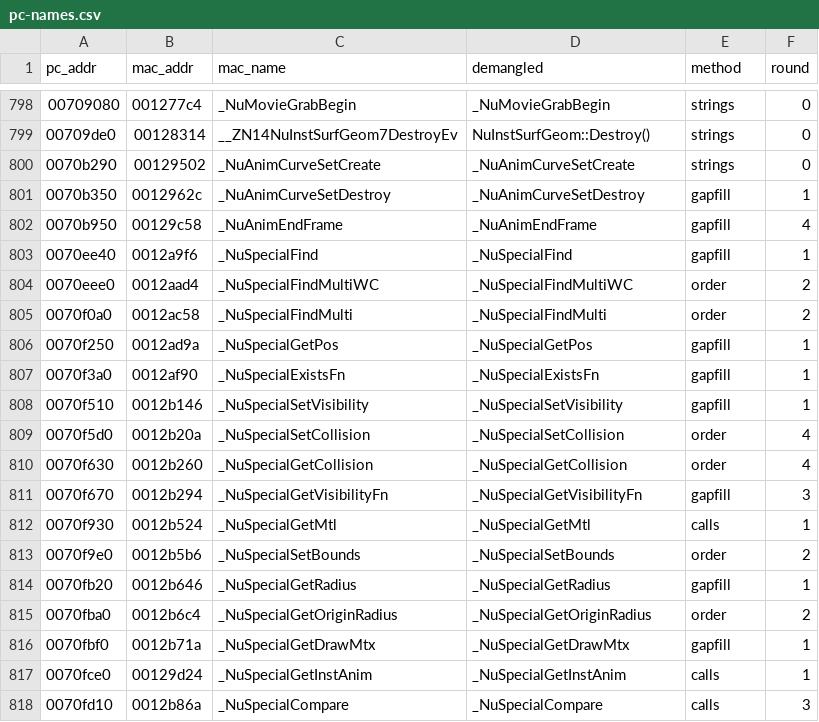
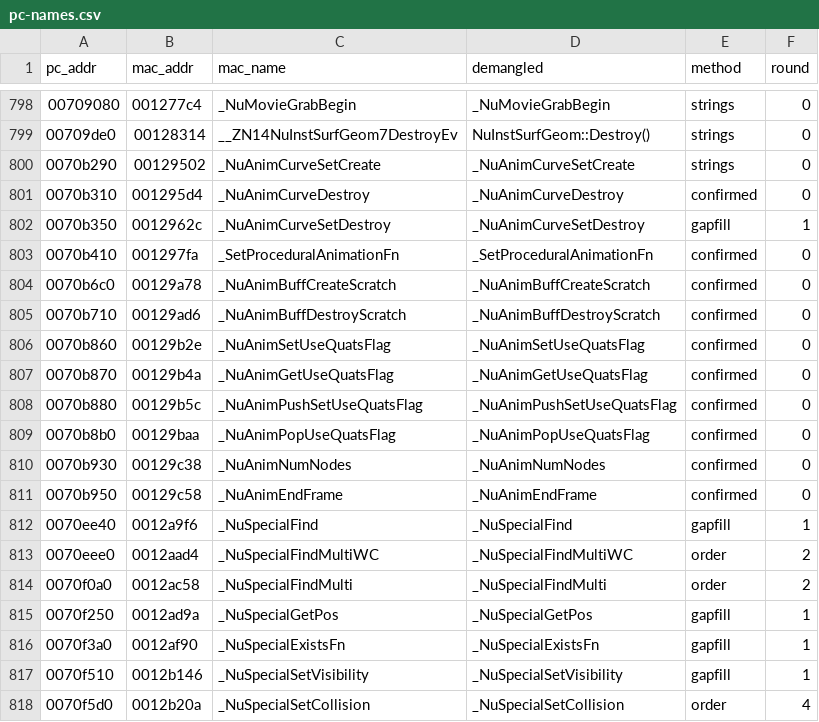
Before and after one commit to wasdhjklxyz/lbtvg, a CSV file: tools/symbols/pc-names.csv, drawn as a sheet; only a part is shown, gaps mark what is left out; the shorter side is filled out with more unchanged rows.

```diff
--- a/tools/symbols/pc-names.csv
+++ b/tools/symbols/pc-names.csv
@@ -800,4 +800,13 @@ pc_addr,mac_addr,mac_name,demangled,method,round
 0070b290,00129502,_NuAnimCurveSetCreate,_NuAnimCurveSetCreate,strings,0
+0070b310,001295d4,_NuAnimCurveDestroy,_NuAnimCurveDestroy,confirmed,0
 0070b350,0012962c,_NuAnimCurveSetDestroy,_NuAnimCurveSetDestroy,gapfill,1
-0070b950,00129c58,_NuAnimEndFrame,_NuAnimEndFrame,gapfill,4
+0070b410,001297fa,_SetProceduralAnimationFn,_SetProceduralAnimationFn,confirmed,0
+0070b6c0,00129a78,_NuAnimBuffCreateScratch,_NuAnimBuffCreateScratch,confirmed,0
+0070b710,00129ad6,_NuAnimBuffDestroyScratch,_NuAnimBuffDestroyScratch,confirmed,0
+0070b860,00129b2e,_NuAnimSetUseQuatsFlag,_NuAnimSetUseQuatsFlag,confirmed,0
+0070b870,00129b4a,_NuAnimGetUseQuatsFlag,_NuAnimGetUseQuatsFlag,confirmed,0
+0070b880,00129b5c,_NuAnimPushSetUseQuatsFlag,_NuAnimPushSetUseQuatsFlag,confirmed,0
+0070b8b0,00129baa,_NuAnimPopUseQuatsFlag,_NuAnimPopUseQuatsFlag,confirmed,0
+0070b930,00129c38,_NuAnimNumNodes,_NuAnimNumNodes,confirmed,0
+0070b950,00129c58,_NuAnimEndFrame,_NuAnimEndFrame,confirmed,0
 0070ee40,0012a9f6,_NuSpecialFind,_NuSpecialFind,gapfill,1
```
Also changed, not shown: 5 other files.
